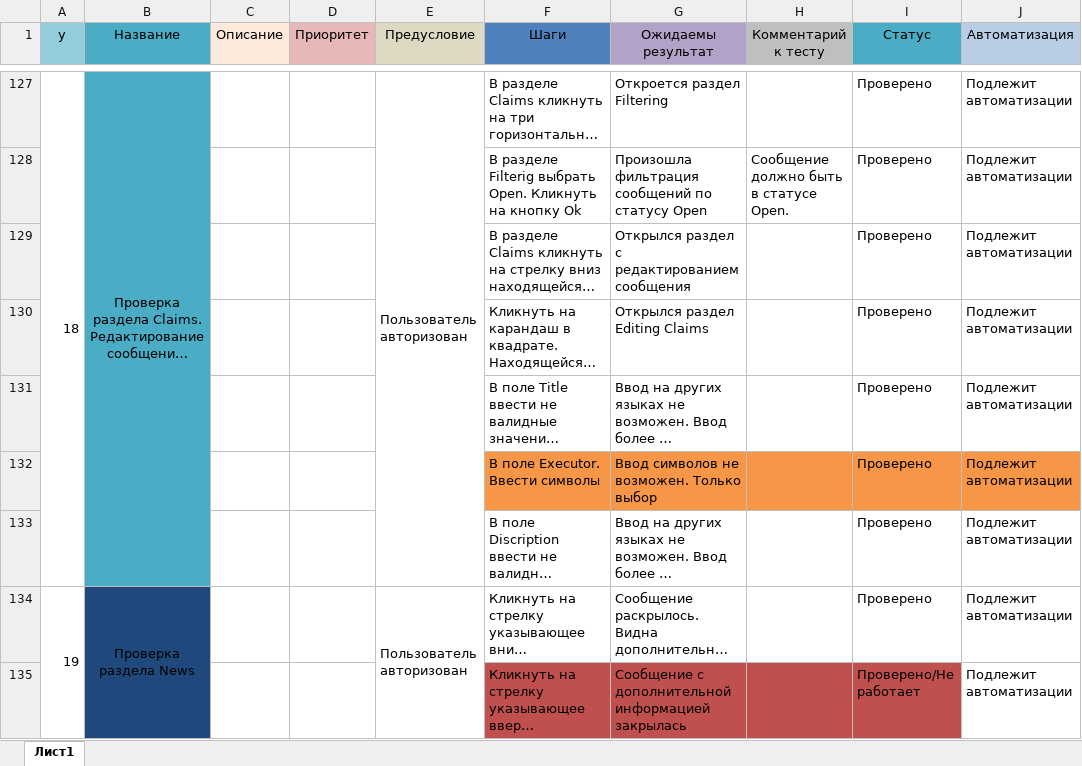
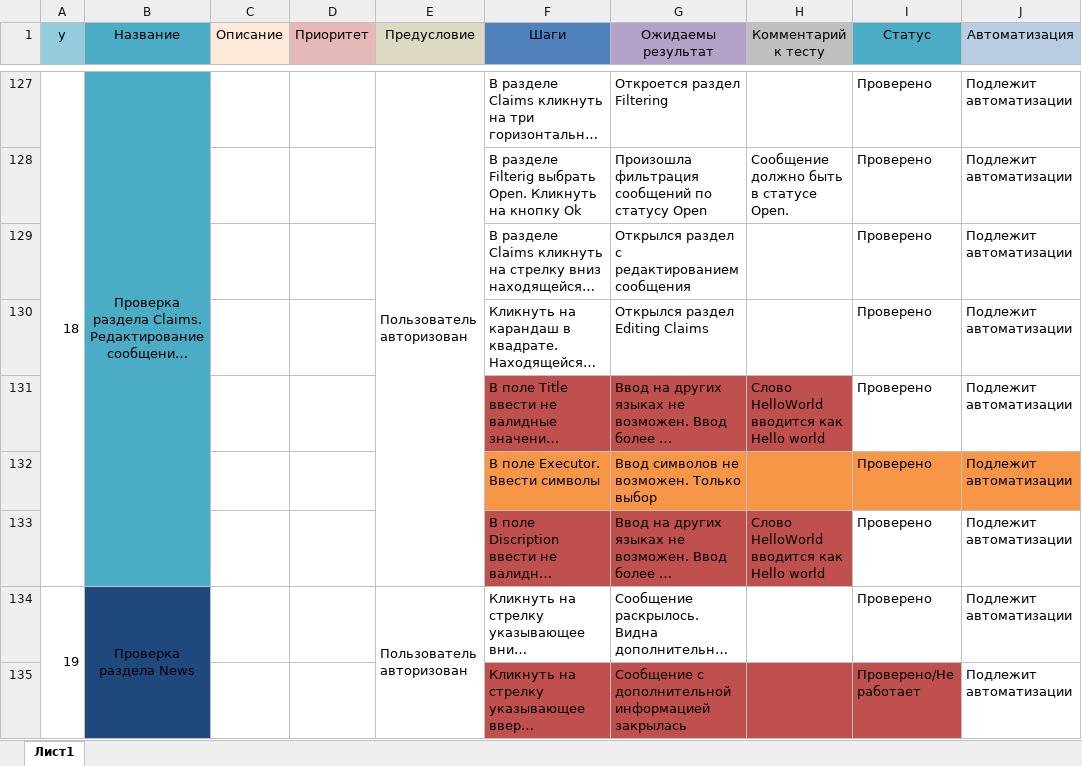
Before and after one commit to Plushcake/Diploma-project-on-the-profession-Test-Engineer-, an Excel workbook: Cases.xlsx, sheet Лист1, drawn as a sheet; only a part is shown, gaps mark what is left out; long unchanged cells end in …; values as stored, in another font and other column widths than the file's, no borders; the diff names each change by its address in the sheet, - before the commit and + after, or states it on an @@ line.

```diff
--- a/Cases.xlsx (sheet Лист1)
+++ b/Cases.xlsx (sheet Лист1)
-F131:H131 fill: none
+F131:H131 fill: #C0504D
-H131 (Комментарий к тесту): (empty)
+H131 (Комментарий к тесту): Слово HelloWorld вводится как Hello world
-F133:H133 fill: none
+F133:H133 fill: #C0504D
-H133 (Комментарий к тесту): (empty)
+H133 (Комментарий к тесту): Слово HelloWorld вводится как Hello world
```
Also changed, not shown: 8 other files.
